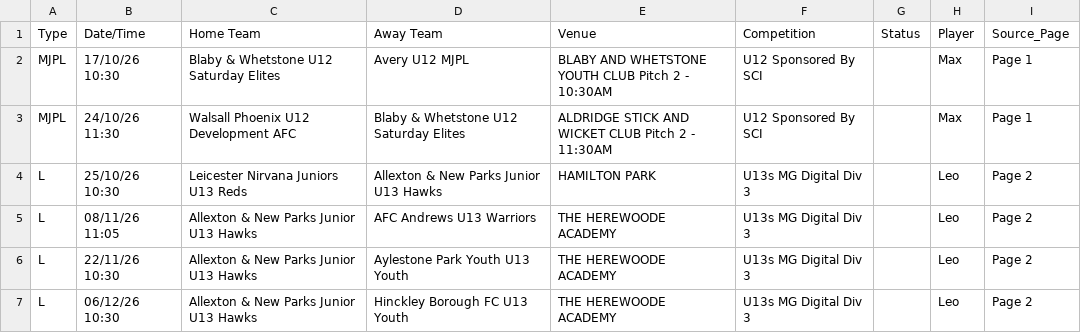
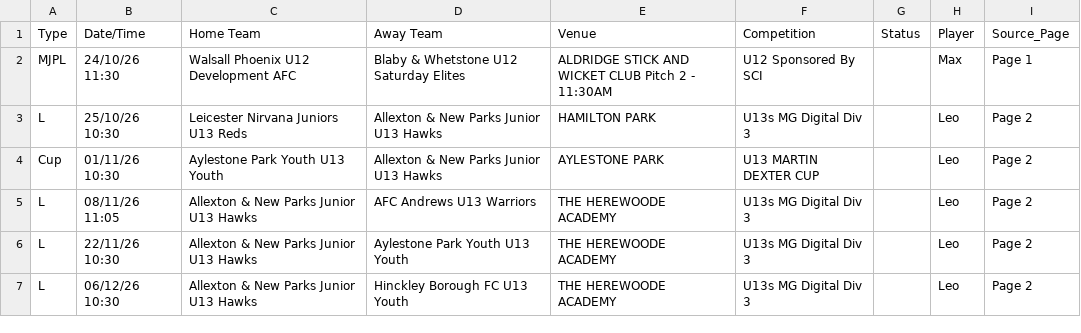
Before and after one commit to SurnmHanes/FullTime, a CSV file: fixtures.csv, drawn as a sheet; only a part is shown; removed rows and columns are numbered as before the commit, all else as after; the diff names each change by its address in the sheet, - before the commit and + after, or states it on an @@ line.

```diff
--- a/fixtures.csv
+++ b/fixtures.csv
-row 2: MJPL | 17/10/26 10:30 | Blaby & Whetstone U12 Saturday Elites | Avery U12 MJPL | BLABY AND WHETSTONE YOUTH CLUB Pitch 2 - 10:30AM | U12 Sponsored By SCI |  | Max | Page 1
+row 4: Cup | 01/11/26 10:30 | Aylestone Park Youth U13 Youth | Allexton & New Parks Junior U13 Hawks | AYLESTONE PARK | U13 MARTIN DEXTER CUP |  | Leo | Page 2
```
